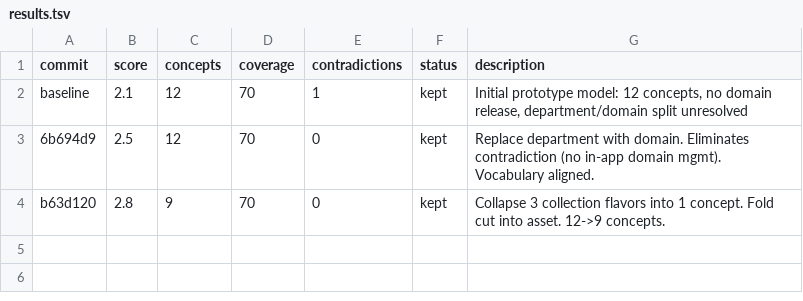
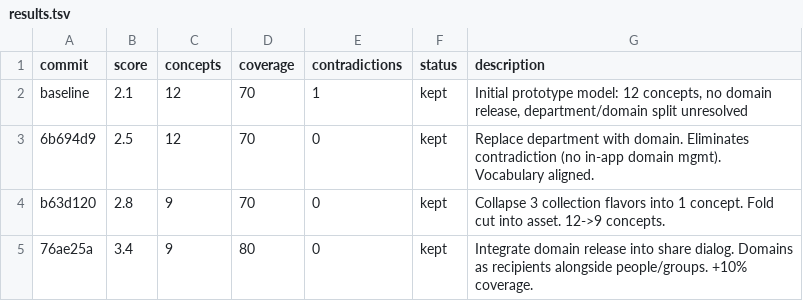
Before and after one commit to ivvvvvvvvvaaaan/Upside-Down, a TSV file: results.tsv, drawn as a sheet; the diff names each change by its address in the sheet, - before the commit and + after, or states it on an @@ line.

Commit message:
experiment 3: integrate domain release into unified share dialog

```diff
--- a/results.tsv
+++ b/results.tsv
+row 5: 76ae25a | 3.4 | 9 | 80 | 0 | kept | Integrate domain release into share dialog. Domains as recipients alongside people/groups. +10% coverage.
```
Also changed, not shown: 1 other file.
